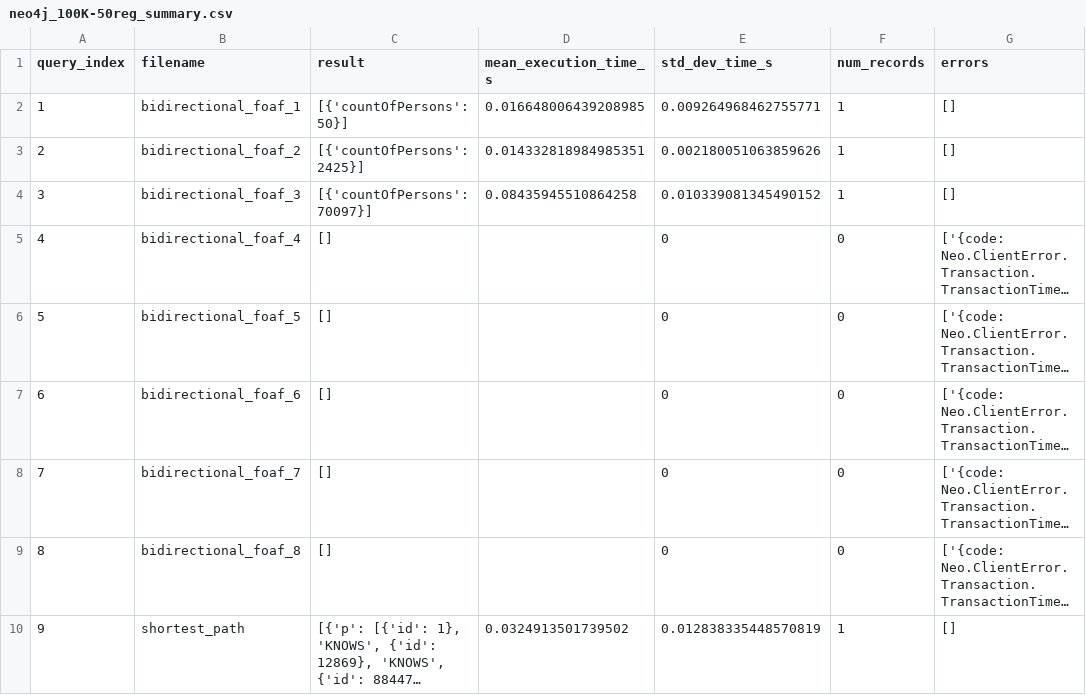
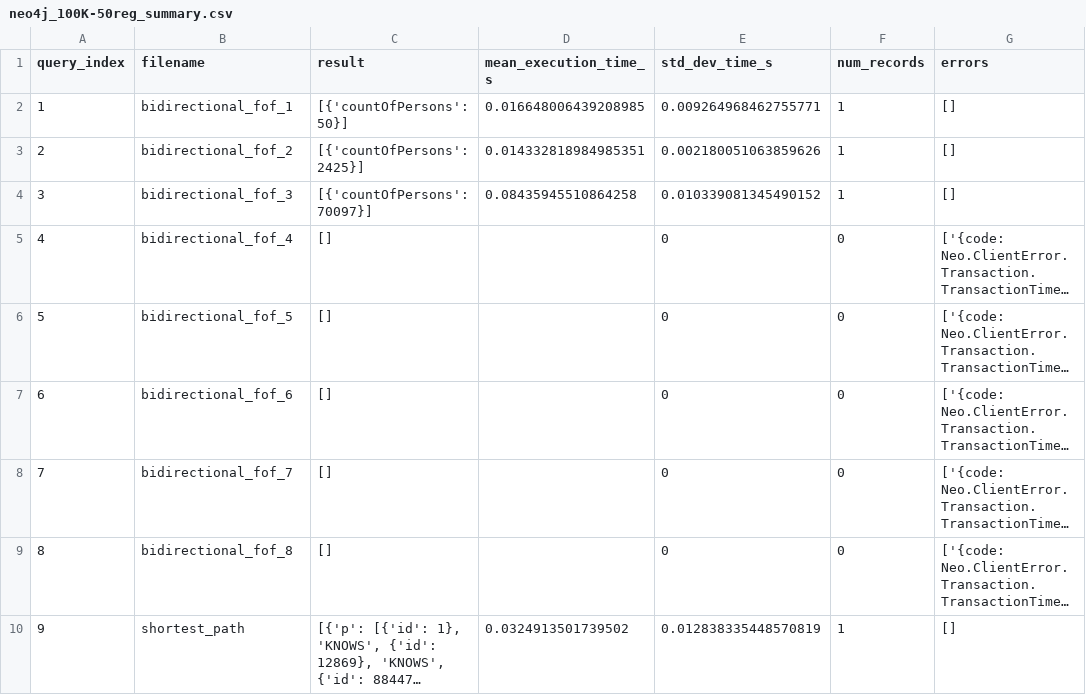
Before and after one commit to nussbaumer-dominik/bachelor_project, a CSV file: benchmark/neo4j_results/neo4j_100K-50reg_summary.csv, drawn as a sheet; long unchanged cells end in …; the diff names each change by its address in the sheet, - before the commit and + after, or states it on an @@ line.

```diff
--- a/benchmark/neo4j_results/neo4j_100K-50reg_summary.csv
+++ b/benchmark/neo4j_results/neo4j_100K-50reg_summary.csv
-B2 (filename): bidirectional_foaf_1
+B2 (filename): bidirectional_fof_1
-B3 (filename): bidirectional_foaf_2
+B3 (filename): bidirectional_fof_2
-B4 (filename): bidirectional_foaf_3
+B4 (filename): bidirectional_fof_3
-B5 (filename): bidirectional_foaf_4
+B5 (filename): bidirectional_fof_4
-B6 (filename): bidirectional_foaf_5
+B6 (filename): bidirectional_fof_5
-B7 (filename): bidirectional_foaf_6
+B7 (filename): bidirectional_fof_6
-B8 (filename): bidirectional_foaf_7
+B8 (filename): bidirectional_fof_7
-B9 (filename): bidirectional_foaf_8
+B9 (filename): bidirectional_fof_8
```
Also changed, not shown: benchmark/neo4j_results/neo4j_1M-10reg_summary.csv, benchmark/neo4j_results/neo4j_1M-5reg_summary.csv, 18 other files.
